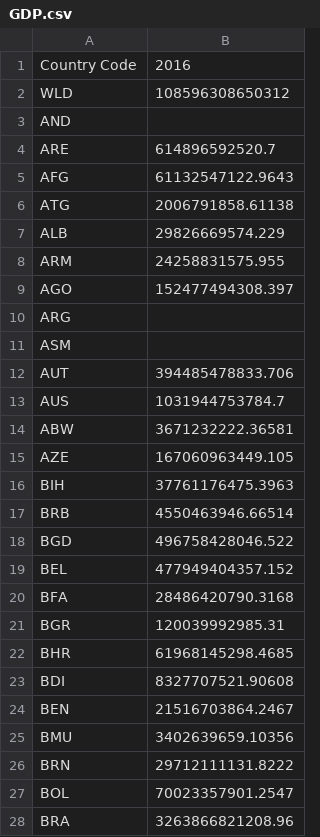
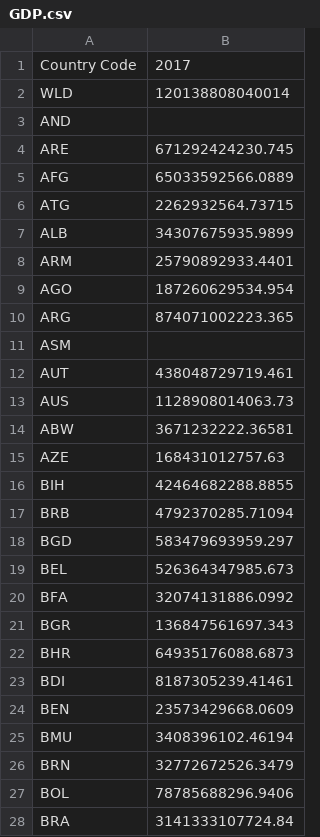
Before and after one commit to Netfilter-Com/PopulationClock, a CSV file: Scripts/data/csv/GDP.csv, drawn as a sheet; only a part is shown; the diff covers the shown part only.

```diff
--- a/Scripts/data/csv/GDP.csv
+++ b/Scripts/data/csv/GDP.csv
@@ -1,28 +1,28 @@
-Country Code;2016
-WLD;108596308650312
+Country Code;2017
+WLD;120138808040014
 AND;
-ARE;614896592520.7
-AFG;61132547122.9643
-ATG;2006791858.61138
-ALB;29826669574.229
-ARM;24258831575.955
-AGO;152477494308.397
-ARG;
+ARE;671292424230.745
+AFG;65033592566.0889
+ATG;2262932564.73715
+ALB;34307675935.9899
+ARM;25790892933.4401
+AGO;187260629534.954
+ARG;874071002223.365
 ASM;
-AUT;394485478833.706
-AUS;1031944753784.7
+AUT;438048729719.461
+AUS;1128908014063.73
 ABW;3671232222.36581
-AZE;167060963449.105
-BIH;37761176475.3963
-BRB;4550463946.66514
-BGD;496758428046.522
-BEL;477949404357.152
-BFA;28486420790.3168
-BGR;120039992985.31
-BHR;61968145298.4685
-BDI;8327707521.90608
-BEN;21516703864.2467
-BMU;3402639659.10356
-BRN;29712111131.8222
-BOL;70023357901.2547
-BRA;3263866821208.96
+AZE;168431012757.63
+BIH;42464682288.8855
+BRB;4792370285.71094
+BGD;583479693959.297
+BEL;526364347985.673
+BFA;32074131886.0992
+BGR;136847561697.343
+BHR;64935176088.6873
+BDI;8187305239.41461
+BEN;23573429668.0609
+BMU;3408396102.46194
+BRN;32772672526.3479
+BOL;78785688296.9406
+BRA;3141333107724.84
```
Also changed, not shown: 164 edited cells elsewhere in this file, Scripts/data/csv/ElectricityAccess.csv, Scripts/data/csv/ForestAreaPercent.csv, 29 other files.
